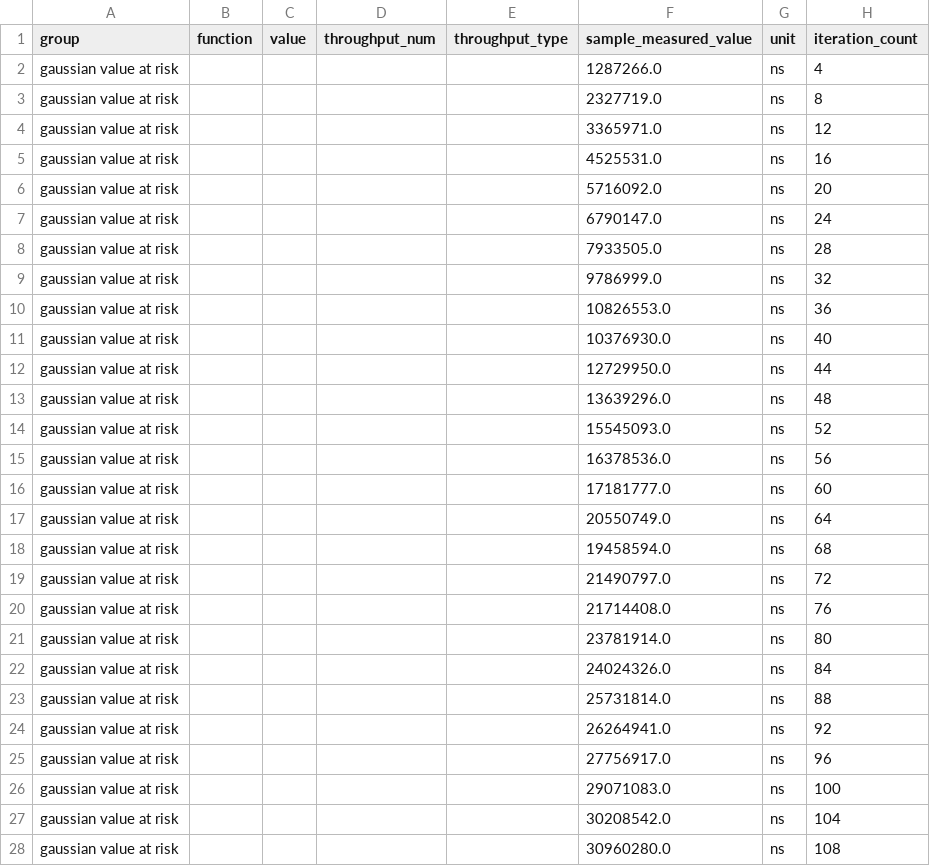
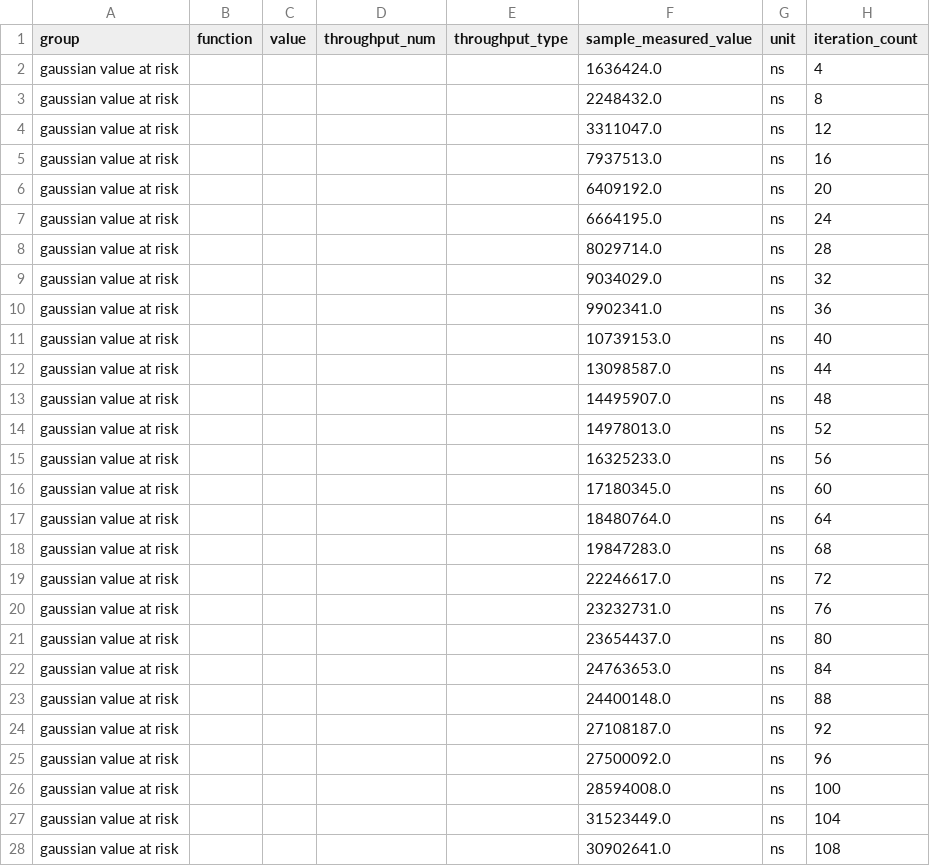
Before and after one commit to danielhstahl/cf_dist_utils_rust, a CSV file: gaussian value at risk/base/raw.csv, drawn as a sheet; only a part is shown; the diff covers the shown part only.

```diff
--- a/gaussian value at risk/base/raw.csv
+++ b/gaussian value at risk/base/raw.csv
@@ -1,28 +1,28 @@
 group,function,value,throughput_num,throughput_type,sample_measured_value,unit,iteration_count
-gaussian value at risk,,,,,1287266.0,ns,4
-gaussian value at risk,,,,,2327719.0,ns,8
-gaussian value at risk,,,,,3365971.0,ns,12
-gaussian value at risk,,,,,4525531.0,ns,16
-gaussian value at risk,,,,,5716092.0,ns,20
-gaussian value at risk,,,,,6790147.0,ns,24
-gaussian value at risk,,,,,7933505.0,ns,28
-gaussian value at risk,,,,,9786999.0,ns,32
-gaussian value at risk,,,,,10826553.0,ns,36
-gaussian value at risk,,,,,10376930.0,ns,40
-gaussian value at risk,,,,,12729950.0,ns,44
-gaussian value at risk,,,,,13639296.0,ns,48
-gaussian value at risk,,,,,15545093.0,ns,52
-gaussian value at risk,,,,,16378536.0,ns,56
-gaussian value at risk,,,,,17181777.0,ns,60
-gaussian value at risk,,,,,20550749.0,ns,64
-gaussian value at risk,,,,,19458594.0,ns,68
-gaussian value at risk,,,,,21490797.0,ns,72
-gaussian value at risk,,,,,21714408.0,ns,76
-gaussian value at risk,,,,,23781914.0,ns,80
-gaussian value at risk,,,,,24024326.0,ns,84
-gaussian value at risk,,,,,25731814.0,ns,88
-gaussian value at risk,,,,,26264941.0,ns,92
-gaussian value at risk,,,,,27756917.0,ns,96
-gaussian value at risk,,,,,29071083.0,ns,100
-gaussian value at risk,,,,,30208542.0,ns,104
-gaussian value at risk,,,,,30960280.0,ns,108
+gaussian value at risk,,,,,1636424.0,ns,4
+gaussian value at risk,,,,,2248432.0,ns,8
+gaussian value at risk,,,,,3311047.0,ns,12
+gaussian value at risk,,,,,7937513.0,ns,16
+gaussian value at risk,,,,,6409192.0,ns,20
+gaussian value at risk,,,,,6664195.0,ns,24
+gaussian value at risk,,,,,8029714.0,ns,28
+gaussian value at risk,,,,,9034029.0,ns,32
+gaussian value at risk,,,,,9902341.0,ns,36
+gaussian value at risk,,,,,10739153.0,ns,40
+gaussian value at risk,,,,,13098587.0,ns,44
+gaussian value at risk,,,,,14495907.0,ns,48
+gaussian value at risk,,,,,14978013.0,ns,52
+gaussian value at risk,,,,,16325233.0,ns,56
+gaussian value at risk,,,,,17180345.0,ns,60
+gaussian value at risk,,,,,18480764.0,ns,64
+gaussian value at risk,,,,,19847283.0,ns,68
+gaussian value at risk,,,,,22246617.0,ns,72
+gaussian value at risk,,,,,23232731.0,ns,76
+gaussian value at risk,,,,,23654437.0,ns,80
+gaussian value at risk,,,,,24763653.0,ns,84
+gaussian value at risk,,,,,24400148.0,ns,88
+gaussian value at risk,,,,,27108187.0,ns,92
+gaussian value at risk,,,,,27500092.0,ns,96
+gaussian value at risk,,,,,28594008.0,ns,100
+gaussian value at risk,,,,,31523449.0,ns,104
+gaussian value at risk,,,,,30902641.0,ns,108
```
Also changed, not shown: 73 edited cells elsewhere in this file, gaussian value at risk/new/raw.csv, gaussian variance/base/raw.csv, 35 other files.
